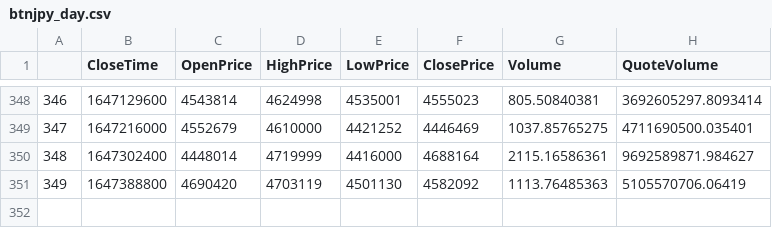
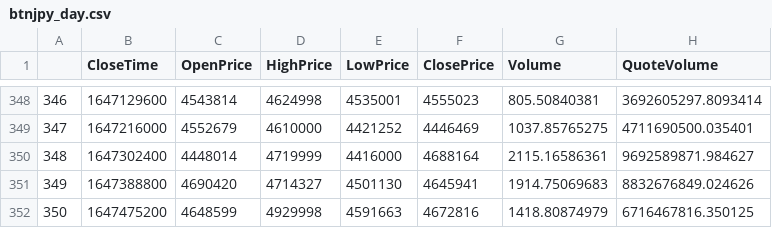
Before and after one commit to 2000lilu0317/bitcoin, a CSV file: cms/module/btnjpy_day.csv, drawn as a sheet; only a part is shown, gaps mark what is left out.

```diff
--- a/cms/module/btnjpy_day.csv
+++ b/cms/module/btnjpy_day.csv
@@ -350,2 +350,3 @@
 348,1647302400,4448014,4719999,4416000,4688164,2115.16586361,9692589871.984627
-349,1647388800,4690420,4703119,4501130,4582092,1113.76485363,5105570706.06419
+349,1647388800,4690420,4714327,4501130,4645941,1914.75069683,8832676849.024626
+350,1647475200,4648599,4929998,4591663,4672816,1418.80874979,6716467816.350125
```
Also changed, not shown: cms/module/btnjpy_hour.csv, cms/module/ethjpy_day.csv, 10 other files.
